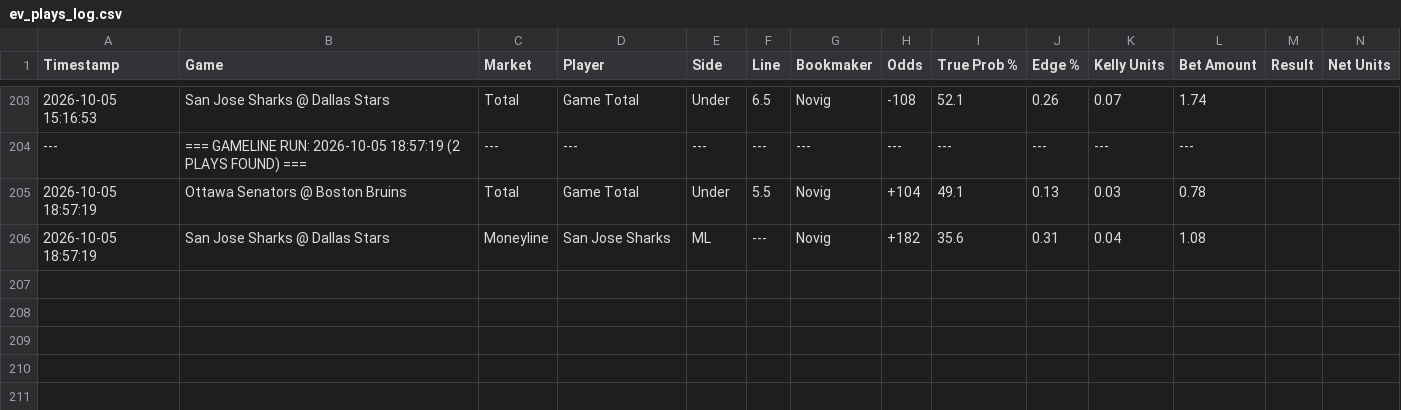
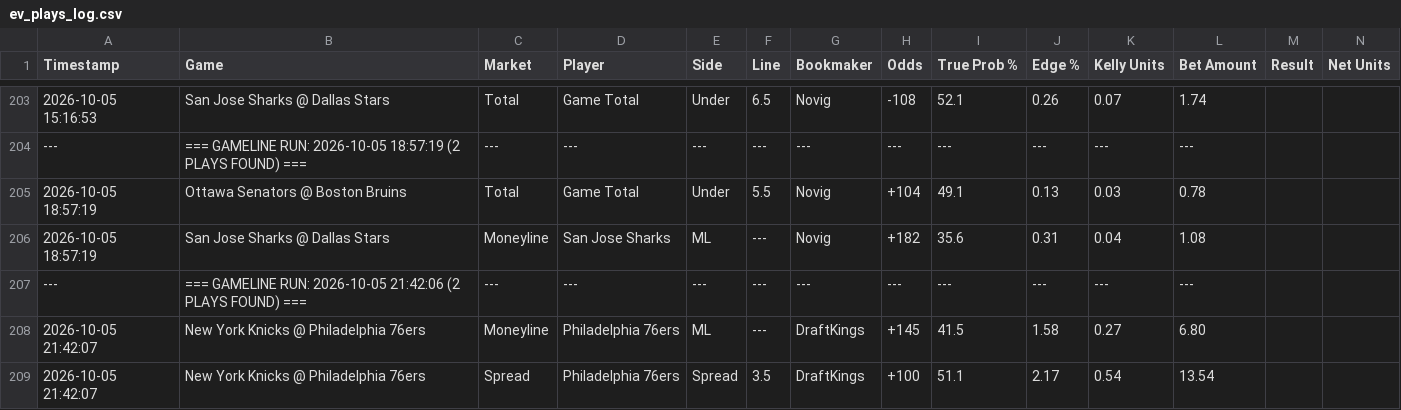
Before and after one commit to matthewmehl14-glitch/Game-Line-Pinny-Devig, a CSV file: ev_plays_log.csv, drawn as a sheet; only a part is shown, gaps mark what is left out.

Commit message:
Auto-log new game line EV plays

```diff
--- a/ev_plays_log.csv
+++ b/ev_plays_log.csv
@@ -206 +206,4 @@ Timestamp,Game,Market,Player,Side,Line,Bookmaker,Odds,True Prob %,Edge %,Kelly U
 2026-10-05 18:57:19,San Jose Sharks @ Dallas Stars,Moneyline,San Jose Sharks,ML,---,Novig,+182,35.6,0.31,0.04,1.08
+---,=== GAMELINE RUN: 2026-10-05 21:42:06 (2 PLAYS FOUND) ===,---,---,---,---,---,---,---,---,---,---
+2026-10-05 21:42:07,New York Knicks @ Philadelphia 76ers,Moneyline,Philadelphia 76ers,ML,---,DraftKings,+145,41.5,1.58,0.27,6.80
+2026-10-05 21:42:07,New York Knicks @ Philadelphia 76ers,Spread,Philadelphia 76ers,Spread,3.5,DraftKings,+100,51.1,2.17,0.54,13.54
```
